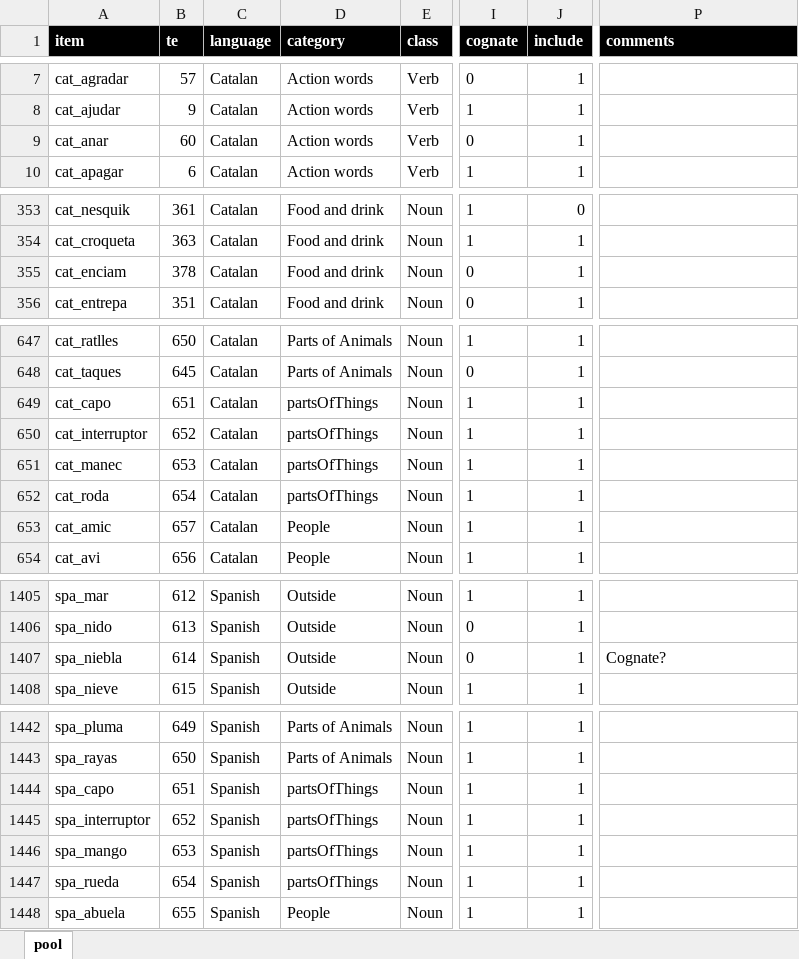
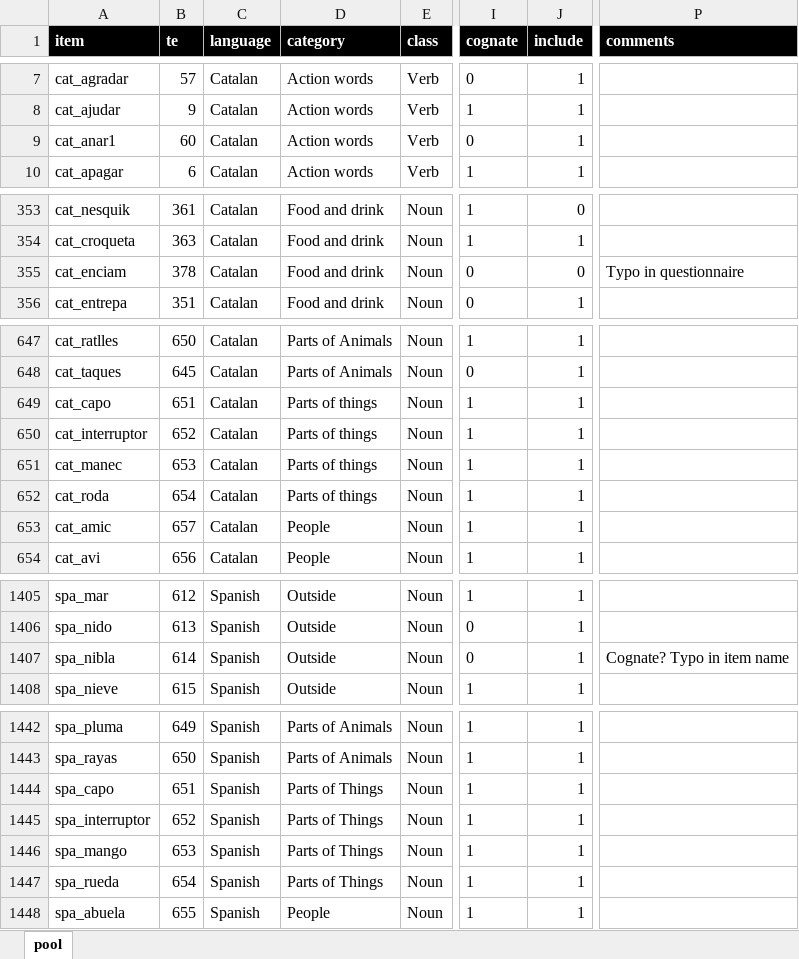
Before and after one commit to gongcastro/multilex, an Excel workbook: pool.xlsx, sheet pool, drawn as a sheet; only a part is shown, gaps mark what is left out; values as stored, in another font and other column widths than the file's, no borders; conditional formats and table styles not drawn; the diff covers the shown part only; the diff names each change by its address in the sheet, - before the commit and + after, or states it on an @@ line.

Commit message:
Fix mismatching item names in pool

```diff
--- a/pool.xlsx (sheet pool)
+++ b/pool.xlsx (sheet pool)
-A9 (item): cat_anar
+A9 (item): cat_anar1
-J355 (include): 1
+J355 (include): 0
-P355 (comments): (empty)
+P355 (comments): Typo in questionnaire
-D649:D652 (category): partsOfThings
+D649:D652 (category): Parts of things
-A1407 (item): spa_niebla
+A1407 (item): spa_nibla
-P1407 (comments): Cognate?
+P1407 (comments): Cognate? Typo in item name
-D1444:D1447 (category): partsOfThings
+D1444:D1447 (category): Parts of Things
```
Also changed, not shown: 11 edited cells elsewhere in this sheet, 1 other file.
